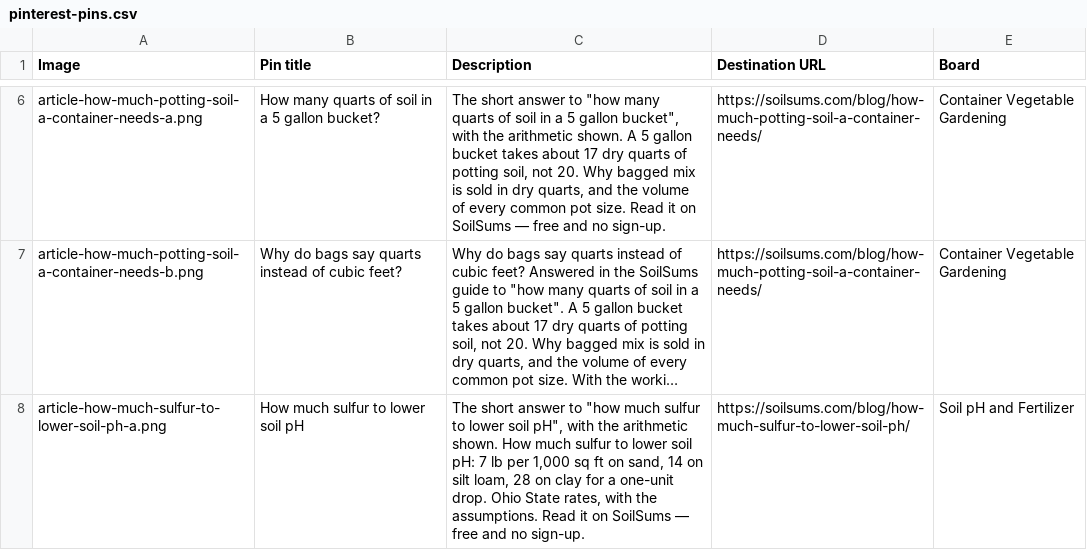
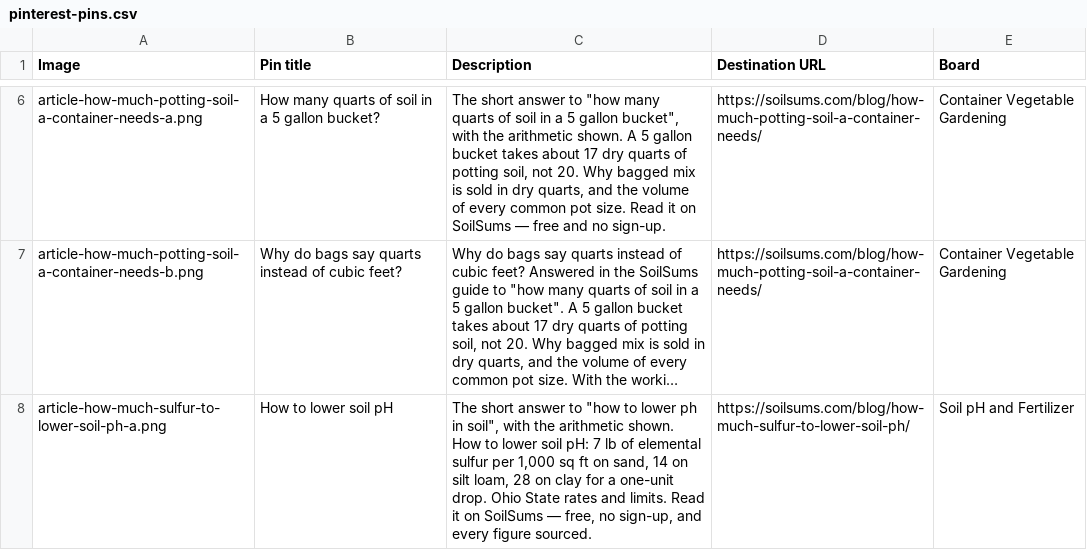
Before and after one commit to muzamil411/soilsums, a CSV file: docs/pinterest-pins.csv, drawn as a sheet; only a part is shown, gaps mark what is left out; long unchanged cells end in …; the diff covers the shown part only; the diff names each change by its address in the sheet, - before the commit and + after, or states it on an @@ line.

```diff
--- a/docs/pinterest-pins.csv
+++ b/docs/pinterest-pins.csv
-B8 (Pin title): How much sulfur to lower soil pH
+B8 (Pin title): How to lower soil pH
-C8 (Description): …to "how much sulfur to lower soil pH", with the arithmetic shown. How much sulfur to lower soil pH: 7 lb per 1,000 sq ft on sand, 14 on silt loam, 28 on clay for a one-unit drop. Ohio State rates, with the assumptions. Read it on SoilSums — free and no sign-up.
+C8 (Description): …to "how to lower ph in soil", with the arithmetic shown. How to lower soil pH: 7 lb of elemental sulfur per 1,000 sq ft on sand, 14 on silt loam, 28 on clay for a one-unit drop. Ohio State rates and limits. Read it on SoilSums — free, no sign-up, and every figure sourced.
```
Also changed, not shown: 4 edited cells elsewhere in this file, 9 other files.
